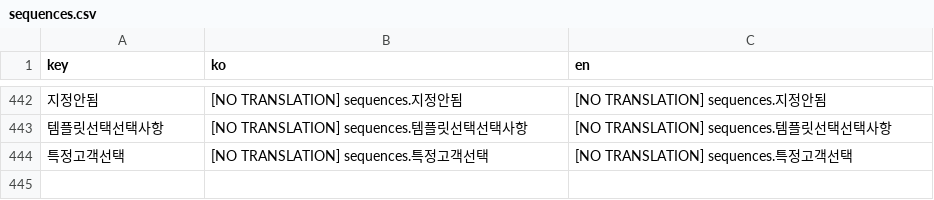
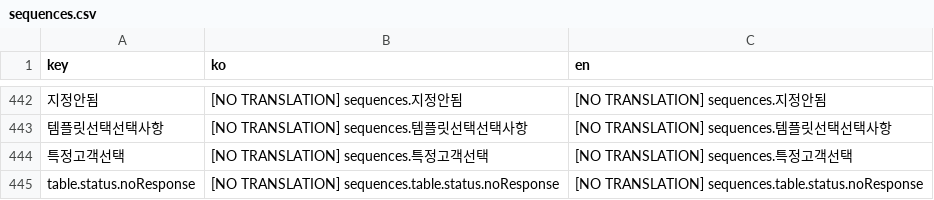
Before and after one commit to iyeaaa/loki-reference-skill, a CSV file: admin/locales/sequences.csv, drawn as a sheet; only a part is shown, gaps mark what is left out; the diff names each change by its address in the sheet, - before the commit and + after, or states it on an @@ line.

```diff
--- a/admin/locales/sequences.csv
+++ b/admin/locales/sequences.csv
+row 445: table.status.noResponse | [NO TRANSLATION] sequences.table.status.noResponse | [NO TRANSLATION] sequences.table.status.noResponse
```
Also changed, not shown: admin/locales/leads.csv, admin/locales/settings.csv, 26 other files.
